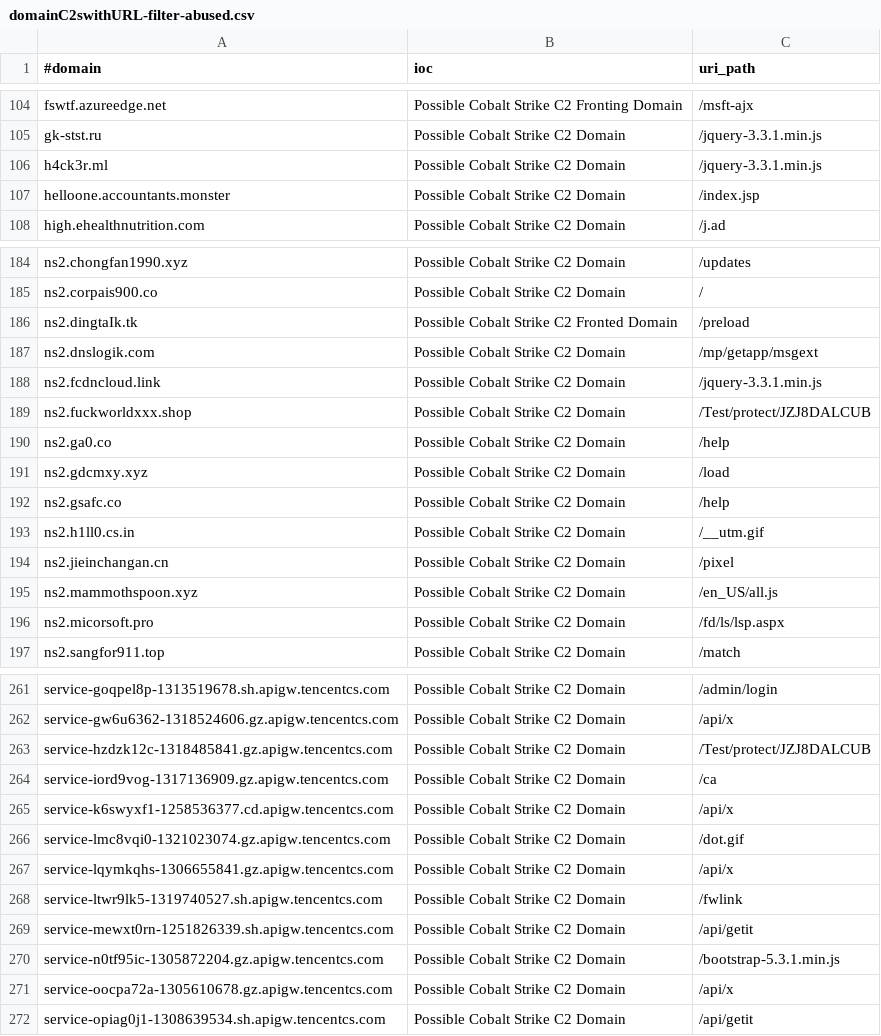
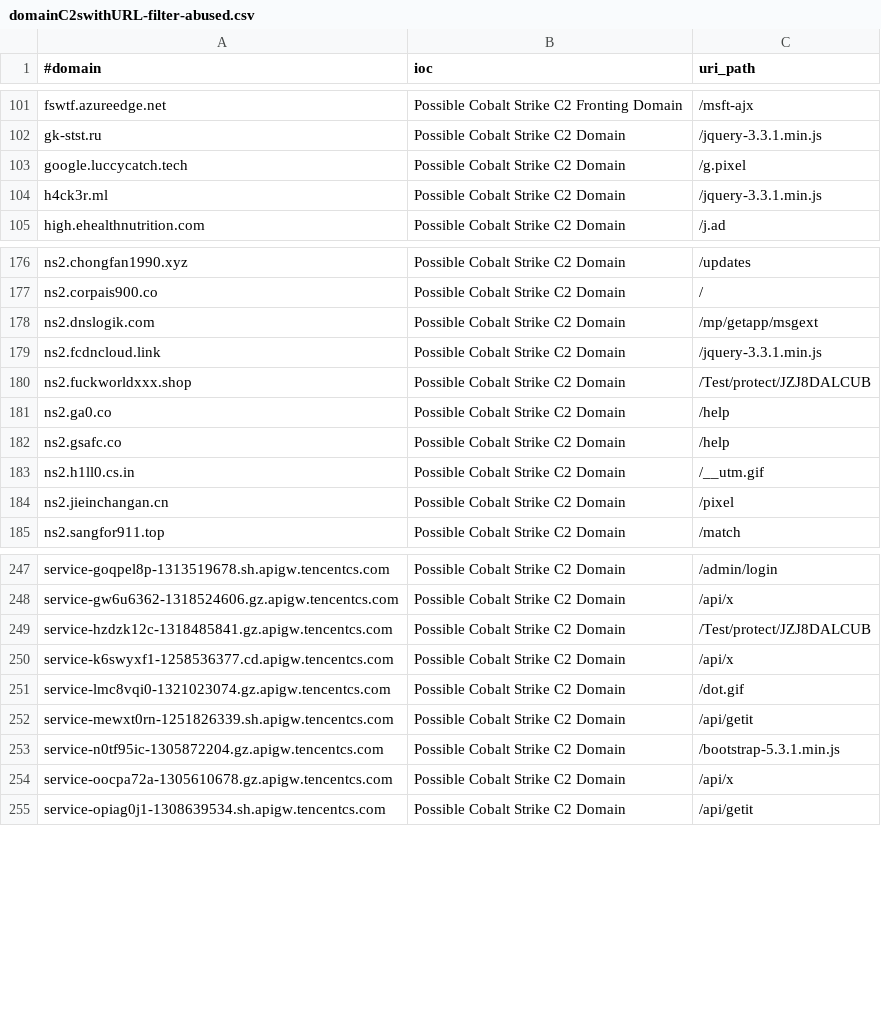
Before and after one commit to beac0n5/C2IntelFeeds, a CSV file: feeds/domainC2swithURL-filter-abused.csv, drawn as a sheet; only a part is shown, gaps mark what is left out; the diff covers the shown part only.

```diff
--- a/feeds/domainC2swithURL-filter-abused.csv
+++ b/feeds/domainC2swithURL-filter-abused.csv
@@ -105,4 +102,4 @@ fswtf.azureedge.net,Possible Cobalt Strike C2 Fronting Domain,/msft-ajx
 gk-stst.ru,Possible Cobalt Strike C2 Domain,/jquery-3.3.1.min.js
+google.luccycatch.tech,Possible Cobalt Strike C2 Domain,/g.pixel
 h4ck3r.ml,Possible Cobalt Strike C2 Domain,/jquery-3.3.1.min.js
-helloone.accountants.monster,Possible Cobalt Strike C2 Domain,/index.jsp
 high.ehealthnutrition.com,Possible Cobalt Strike C2 Domain,/j.ad
@@ -185,3 +177,2 @@ ns2.chongfan1990.xyz,Possible Cobalt Strike C2 Domain,/updates
 ns2.corpais900.co,Possible Cobalt Strike C2 Domain,/
-ns2.dingtaIk.tk,Possible Cobalt Strike C2 Fronted Domain,/preload
 ns2.dnslogik.com,Possible Cobalt Strike C2 Domain,/mp/getapp/msgext
@@ -190,3 +181,2 @@ ns2.fuckworldxxx.shop,Possible Cobalt Strike C2 Domain,/Test/protect/JZJ8DALCUB
 ns2.ga0.co,Possible Cobalt Strike C2 Domain,/help
-ns2.gdcmxy.xyz,Possible Cobalt Strike C2 Domain,/load
 ns2.gsafc.co,Possible Cobalt Strike C2 Domain,/help
@@ -194,4 +184,2 @@ ns2.h1ll0.cs.in,Possible Cobalt Strike C2 Domain,/__utm.gif
 ns2.jieinchangan.cn,Possible Cobalt Strike C2 Domain,/pixel
-ns2.mammothspoon.xyz,Possible Cobalt Strike C2 Domain,/en_US/all.js
-ns2.micorsoft.pro,Possible Cobalt Strike C2 Domain,/fd/ls/lsp.aspx
 ns2.sangfor911.top,Possible Cobalt Strike C2 Domain,/match
@@ -263,7 +249,4 @@ service-gw6u6362-1318524606.gz.apigw.tencentcs.com,Possible Cobalt Strike C2 Dom
 service-hzdzk12c-1318485841.gz.apigw.tencentcs.com,Possible Cobalt Strike C2 Domain,/Test/protect/JZJ8DALCUB
-service-iord9vog-1317136909.gz.apigw.tencentcs.com,Possible Cobalt Strike C2 Domain,/ca
 service-k6swyxf1-1258536377.cd.apigw.tencentcs.com,Possible Cobalt Strike C2 Domain,/api/x
 service-lmc8vqi0-1321023074.gz.apigw.tencentcs.com,Possible Cobalt Strike C2 Domain,/dot.gif
-service-lqymkqhs-1306655841.gz.apigw.tencentcs.com,Possible Cobalt Strike C2 Domain,/api/x
-service-ltwr9lk5-1319740527.sh.apigw.tencentcs.com,Possible Cobalt Strike C2 Domain,/fwlink
 service-mewxt0rn-1251826339.sh.apigw.tencentcs.com,Possible Cobalt Strike C2 Domain,/api/getit
```
Also changed, not shown: 14 removed rows elsewhere in this file, feeds/domainC2s-filter-abused.csv, feeds/domainC2s.csv, 19 other files.
